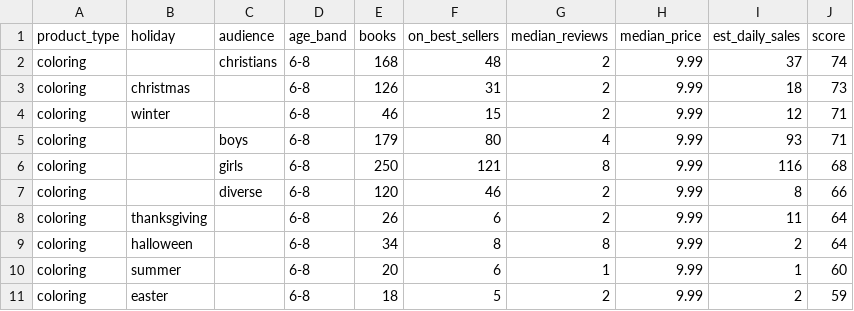
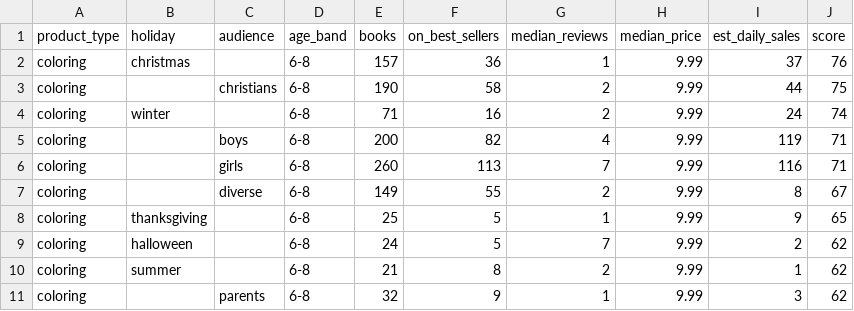
Before and after one commit to ttion01/kdptop-research, a CSV file: reports/kids-coloring-ages-6-8-kdp/data/sub_niches.csv, drawn as a sheet.

```diff
--- a/reports/kids-coloring-ages-6-8-kdp/data/sub_niches.csv
+++ b/reports/kids-coloring-ages-6-8-kdp/data/sub_niches.csv
@@ -1,11 +1,11 @@
 product_type,holiday,audience,age_band,books,on_best_sellers,median_reviews,median_price,est_daily_sales,score
-coloring,,christians,6-8,168,48,2,9.99,37,74
-coloring,christmas,,6-8,126,31,2,9.99,18,73
-coloring,winter,,6-8,46,15,2,9.99,12,71
-coloring,,boys,6-8,179,80,4,9.99,93,71
-coloring,,girls,6-8,250,121,8,9.99,116,68
-coloring,,diverse,6-8,120,46,2,9.99,8,66
-coloring,thanksgiving,,6-8,26,6,2,9.99,11,64
-coloring,halloween,,6-8,34,8,8,9.99,2,64
-coloring,summer,,6-8,20,6,1,9.99,1,60
-coloring,easter,,6-8,18,5,2,9.99,2,59
+coloring,christmas,,6-8,157,36,1,9.99,37,76
+coloring,,christians,6-8,190,58,2,9.99,44,75
+coloring,winter,,6-8,71,16,2,9.99,24,74
+coloring,,boys,6-8,200,82,4,9.99,119,71
+coloring,,girls,6-8,260,113,7,9.99,116,71
+coloring,,diverse,6-8,149,55,2,9.99,8,67
+coloring,thanksgiving,,6-8,25,5,1,9.99,9,65
+coloring,halloween,,6-8,24,5,7,9.99,2,62
+coloring,summer,,6-8,21,8,2,9.99,1,62
+coloring,,parents,6-8,32,9,1,9.99,3,62
```
Also changed, not shown: reports/adult-coloring-kdp/data/keywords.csv, reports/kids-coloring-ages-6-8-kdp/data/history.csv, 8 other files.
